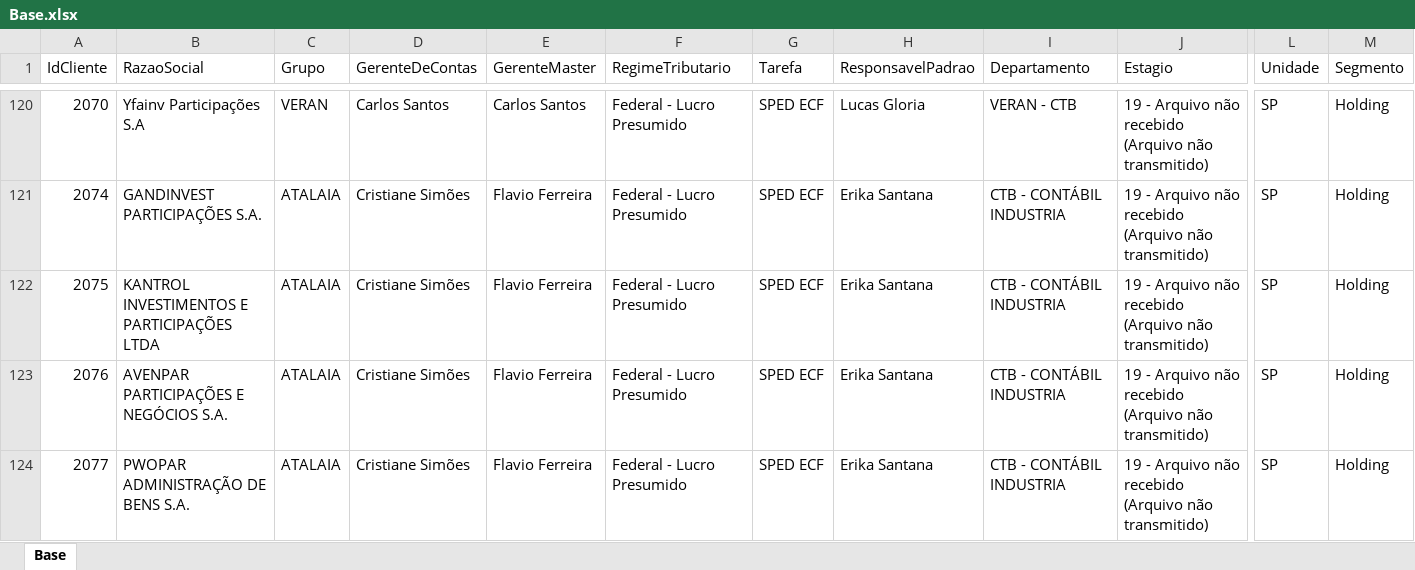
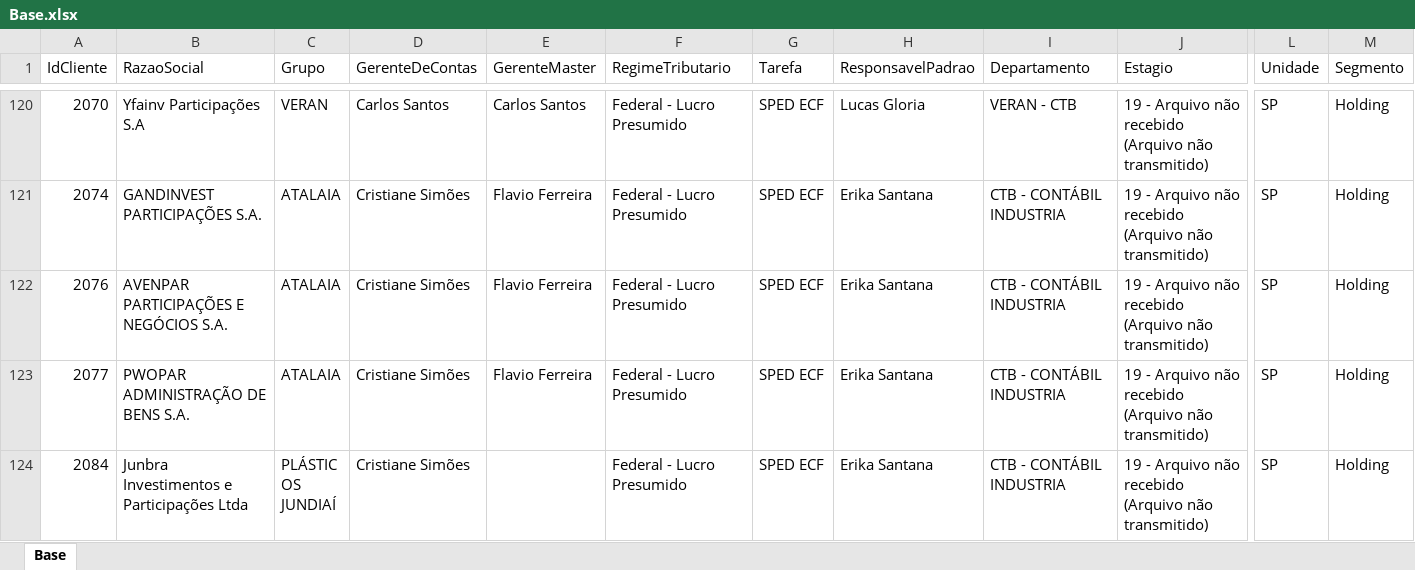
Before and after one commit to Controladoria-MG/Controle-de-SPED, an Excel workbook: data/base_formatada/Base.xlsx, sheet Base, drawn as a sheet; only a part is shown, gaps mark what is left out; the shorter side is filled out with more unchanged rows; values as stored, in another font and other column widths than the file's, no borders; removed rows and columns are numbered as before the commit, all else as after; rows hold the shown columns only; the diff covers the shown part only; the diff names each change by its address in the sheet, - before the commit and + after, or states it on an @@ line.

```diff
--- a/data/base_formatada/Base.xlsx (sheet Base)
+++ b/data/base_formatada/Base.xlsx (sheet Base)
-row 122: 2075 | KANTROL INVESTIMENTOS E PARTICIPAÇÕES LTDA | ATALAIA | Cristiane Simões | Flavio Ferreira | Federal - Lucro Presumido | SPED ECF | Erika Santana | CTB - CONTÁBIL INDUSTRIA | 19 - Arquivo não recebido (Arquivo não transmitido) | SP | Holding
```
Also changed, not shown: 8 added rows, 7 removed rows and 4 edited cells elsewhere in this sheet.
